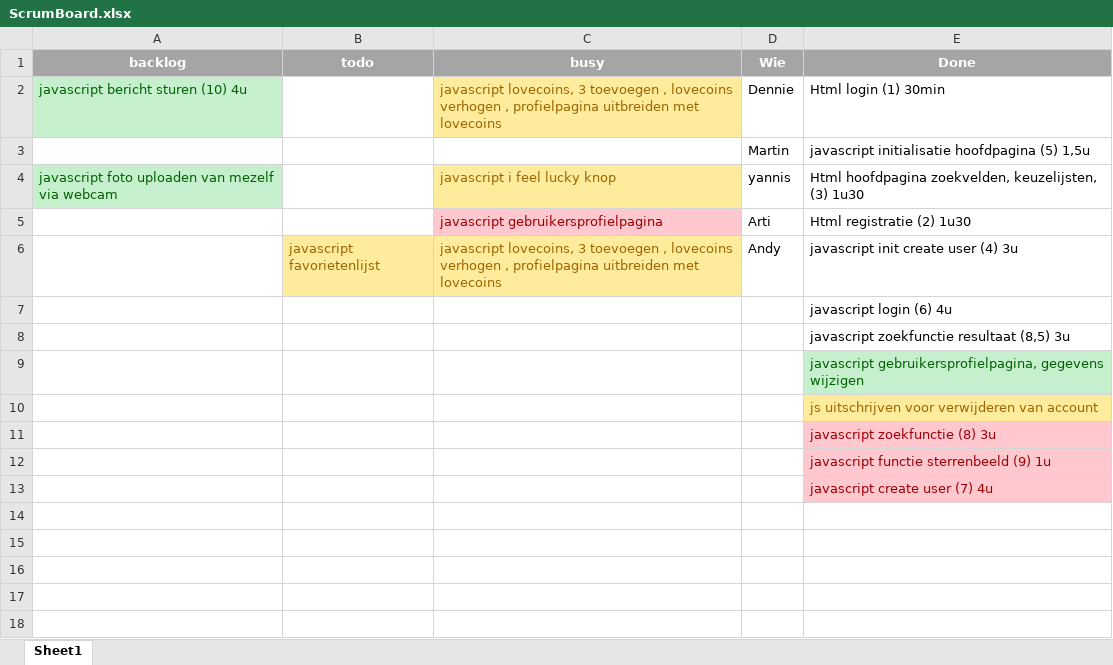
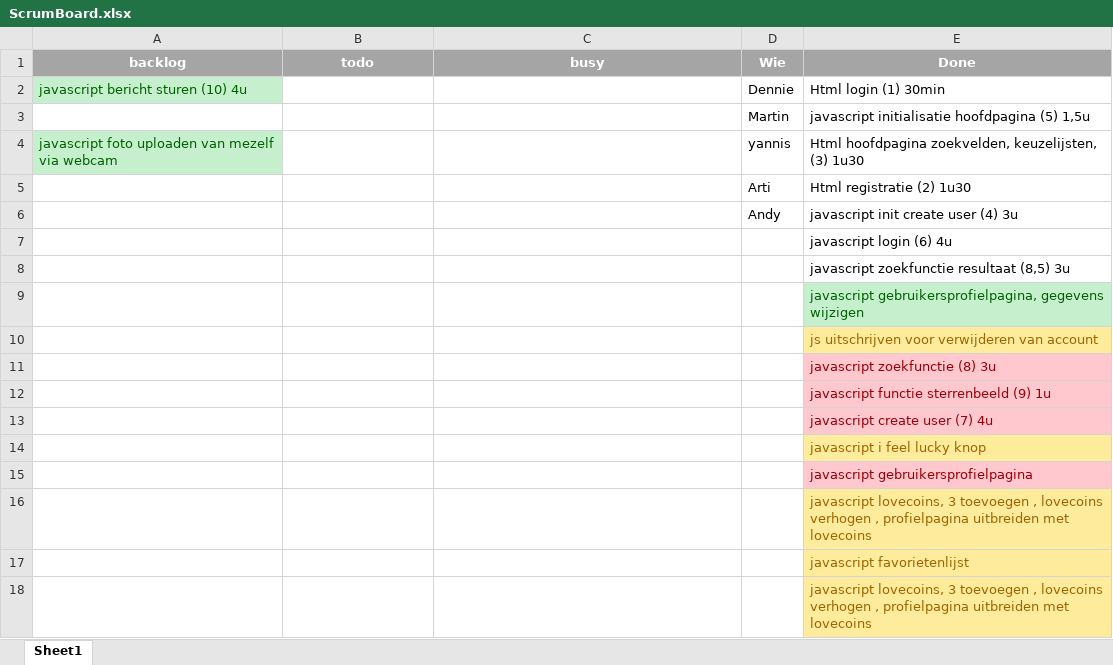
Before and after one commit to DennieA/FlexiDatingProject, an Excel workbook: ScrumBoard.xlsx, sheet Sheet1, drawn as a sheet; values as stored, in another font and other column widths than the file's, no borders; the diff names each change by its address in the sheet, - before the commit and + after, or states it on an @@ line.

Commit message:
comments & board

```diff
--- a/ScrumBoard.xlsx (sheet Sheet1)
+++ b/ScrumBoard.xlsx (sheet Sheet1)
-C2 (busy): javascript lovecoins, 3 toevoegen , lovecoins verhogen , profielpagina uitbreiden met lovecoins
+C2 (busy): (empty)
-C2 fill: #FFEB9C
+C2 fill: none
-C4 (busy): javascript i feel lucky knop
+C4 (busy): (empty)
-C4 fill: #FFEB9C
+C4 fill: none
-C5 (busy): javascript gebruikersprofielpagina
+C5 (busy): (empty)
-C5 fill: #FFC7CE
+C5 fill: none
-B6 (todo): javascript favorietenlijst
+B6 (todo): (empty)
-B6:C6 fill: #FFEB9C
+B6:C6 fill: none
-C6 (busy): javascript lovecoins, 3 toevoegen , lovecoins verhogen , profielpagina uitbreiden met lovecoins
+C6 (busy): (empty)
+row 14:  |  |  |  | javascript i feel lucky knop
+row 15:  |  |  |  | javascript gebruikersprofielpagina
+row 16:  |  |  |  | javascript lovecoins, 3 toevoegen , lovecoins verhogen , profielpagina uitbreiden met lovecoins
+row 17:  |  |  |  | javascript favorietenlijst
+row 18:  |  |  |  | javascript lovecoins, 3 toevoegen , lovecoins verhogen , profielpagina uitbreiden met lovecoins
```
Also changed, not shown: 1 other file.
